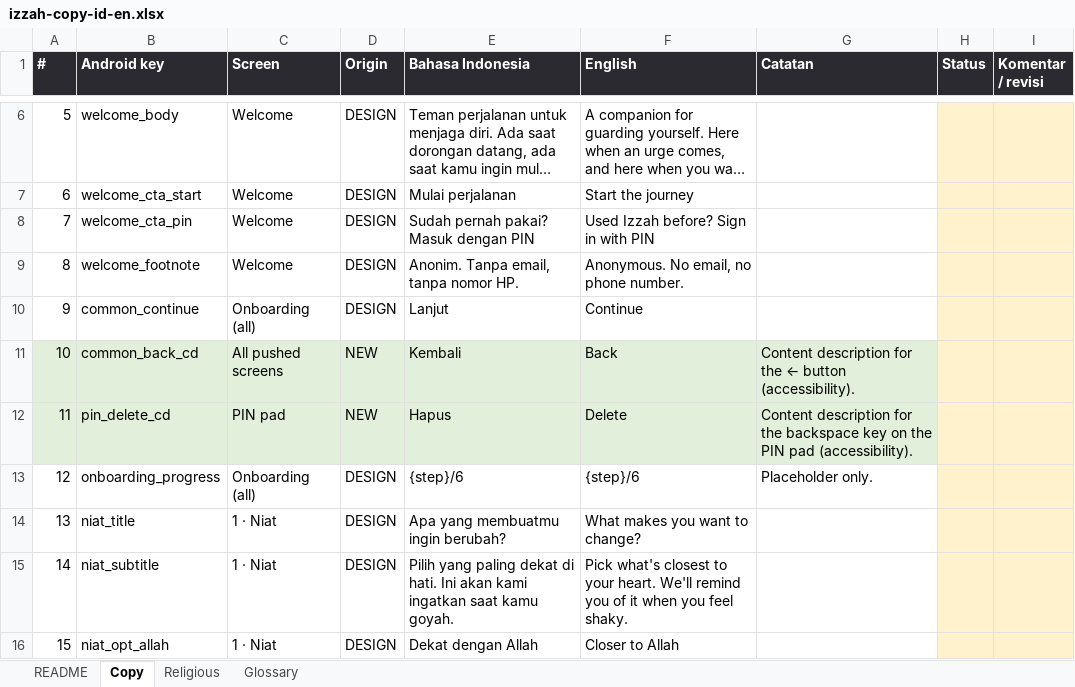
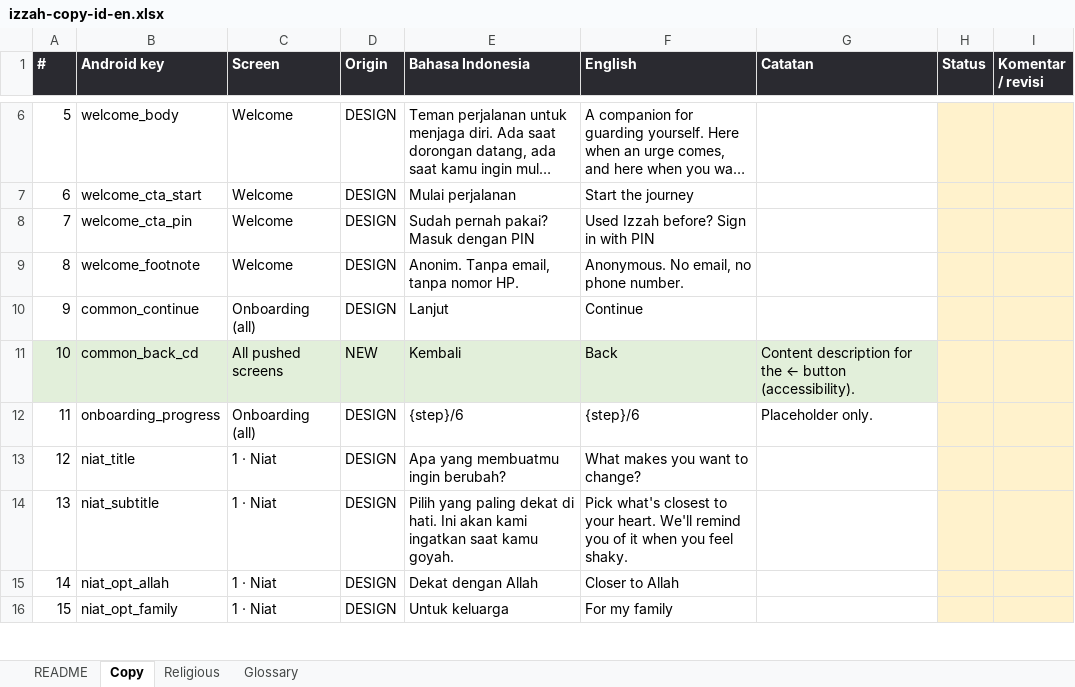
Before and after one commit to iqbalansyor/izzah-android, an Excel workbook: docs/copy/izzah-copy-id-en.xlsx, sheet Copy, drawn as a sheet; only a part is shown, gaps mark what is left out; the shorter side is filled out with more unchanged rows; long unchanged cells end in …; values as stored, in another font and other column widths than the file's, no borders; removed rows and columns are numbered as before the commit, all else as after; the diff names each change by its address in the sheet, - before the commit and + after, or states it on an @@ line.

```diff
--- a/docs/copy/izzah-copy-id-en.xlsx (sheet Copy)
+++ b/docs/copy/izzah-copy-id-en.xlsx (sheet Copy)
-row 12: 11 | pin_delete_cd | PIN pad | NEW | Hapus | Delete | Content description for the backspace key on the PIN pad (accessibility).
@@ column A (#) renumbered from row 12 down @@
```
Also changed, not shown: 32 other files.
